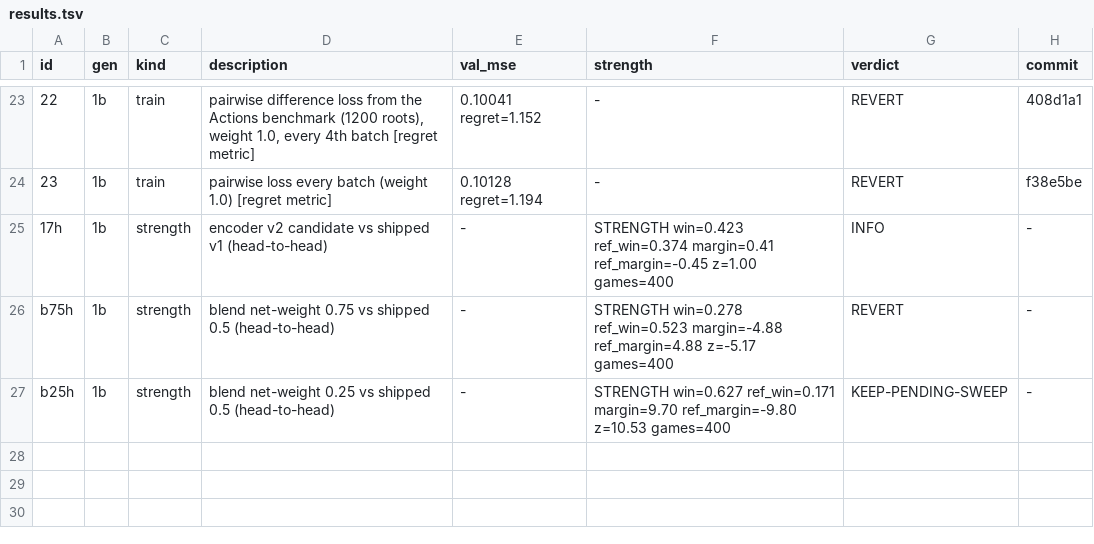
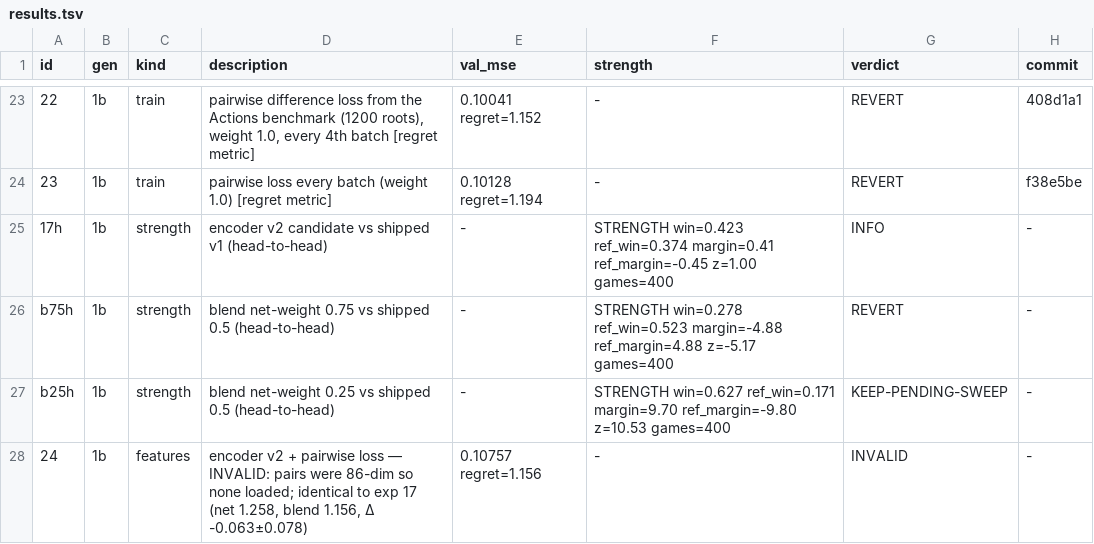
Before and after one commit to maxwellgerber/carcassone, a TSV file: research/results.tsv, drawn as a sheet; only a part is shown, gaps mark what is left out.

```diff
--- a/research/results.tsv
+++ b/research/results.tsv
@@ -27 +27,2 @@ b75h	1b	strength	blend net-weight 0.75 vs shipped 0.5 (head-to-head)	-	STRENGTH
 b25h	1b	strength	blend net-weight 0.25 vs shipped 0.5 (head-to-head)	-	STRENGTH win=0.627 ref_win=0.171 margin=9.70 ref_margin=-9.80 z=10.53 games=400	KEEP-PENDING-SWEEP	-
+24	1b	features	encoder v2 + pairwise loss — INVALID: pairs were 86-dim so none loaded; identical to exp 17 (net 1.258, blend 1.156, Δ -0.063±0.078)	0.10757 regret=1.156	-	INVALID	-
```
Also changed, not shown: 2 other files.
